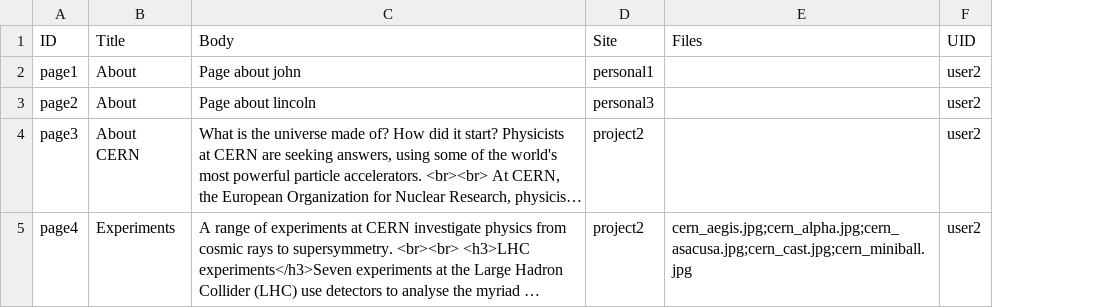
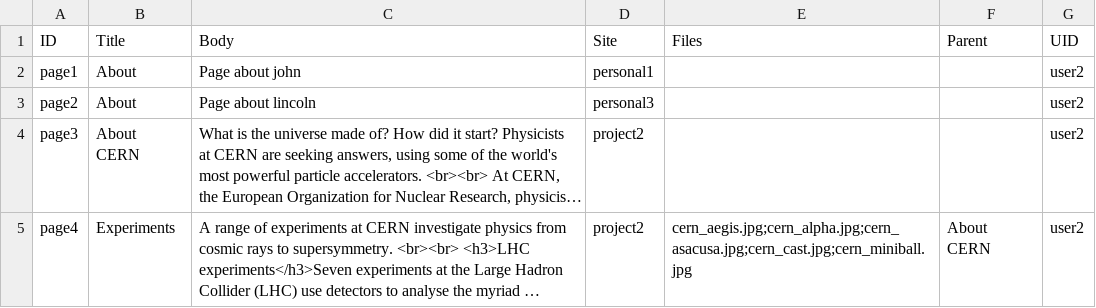
Before and after one commit to wrparker/openscholar, a CSV file: openscholar/modules/os/modules/os_migrate_demo/csv/node/page.csv, drawn as a sheet; long unchanged cells end in …; the diff names each change by its address in the sheet, - before the commit and + after, or states it on an @@ line.

```diff
--- a/openscholar/modules/os/modules/os_migrate_demo/csv/node/page.csv
+++ b/openscholar/modules/os/modules/os_migrate_demo/csv/node/page.csv
+column F (Parent), row 5: About CERN
```
Also changed, not shown: 1 other file.
